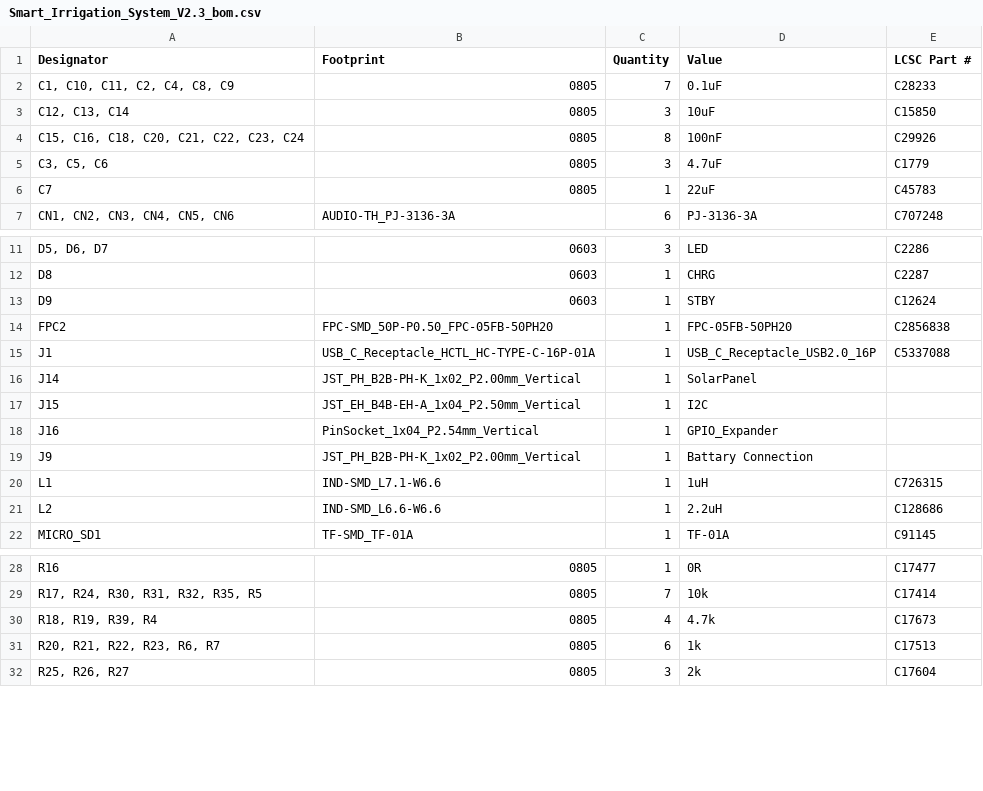
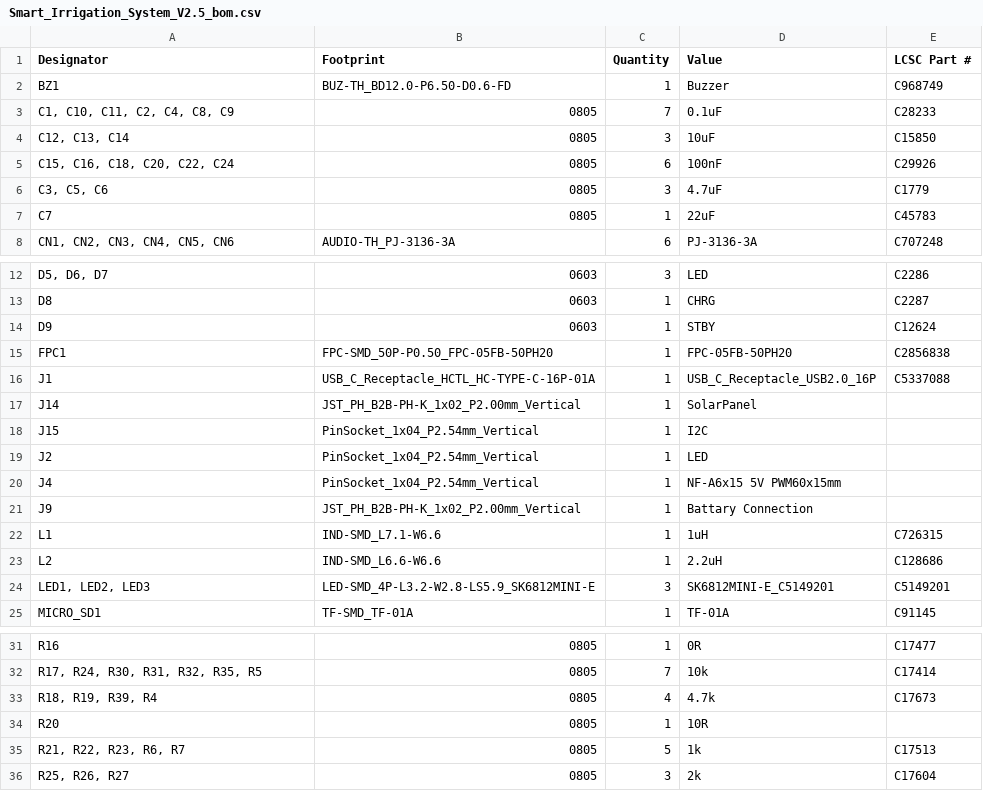
Before and after one commit to Benedikt3141/Smart-Irrigation-System, a CSV file: src/pcb/Smart_Irrigation_SystemV2/production/Smart_Irrigation_System_V2.5_bom.csv (was src/pcb/Smart_Irrigation_SystemV2/production/Smart_Irrigation_System_V2.3_bom.csv), drawn as a sheet; only a part is shown, gaps mark what is left out; the diff covers the shown part only.

```diff
--- a/src/pcb/Smart_Irrigation_SystemV2/production/Smart_Irrigation_System_V2.3_bom.csv
+++ b/src/pcb/Smart_Irrigation_SystemV2/production/Smart_Irrigation_System_V2.5_bom.csv
@@ -1,5 +1,6 @@
 Designator,Footprint,Quantity,Value,LCSC Part #
+BZ1,BUZ-TH_BD12.0-P6.50-D0.6-FD,1,Buzzer,C968749
 "C1, C10, C11, C2, C4, C8, C9",0805,7,0.1uF,C28233
 "C12, C13, C14",0805,3,10uF,C15850
-"C15, C16, C18, C20, C21, C22, C23, C24",0805,8,100nF,C29926
+"C15, C16, C18, C20, C22, C24",0805,6,100nF,C29926
 "C3, C5, C6",0805,3,4.7uF,C1779
@@ -13,7 +14,8 @@ D8,0603,1,CHRG,C2287
 D9,0603,1,STBY,C12624
-FPC2,FPC-SMD_50P-P0.50_FPC-05FB-50PH20,1,FPC-05FB-50PH20,C2856838
+FPC1,FPC-SMD_50P-P0.50_FPC-05FB-50PH20,1,FPC-05FB-50PH20,C2856838
 J1,USB_C_Receptacle_HCTL_HC-TYPE-C-16P-01A,1,USB_C_Receptacle_USB2.0_16P,C5337088
 J14,JST_PH_B2B-PH-K_1x02_P2.00mm_Vertical,1,SolarPanel,
-J15,JST_EH_B4B-EH-A_1x04_P2.50mm_Vertical,1,I2C,
-J16,PinSocket_1x04_P2.54mm_Vertical,1,GPIO_Expander,
+J15,PinSocket_1x04_P2.54mm_Vertical,1,I2C,
+J2,PinSocket_1x04_P2.54mm_Vertical,1,LED,
+J4,PinSocket_1x04_P2.54mm_Vertical,1,NF-A6x15 5V PWM60x15mm,
 J9,JST_PH_B2B-PH-K_1x02_P2.00mm_Vertical,1,Battary Connection,
@@ -21,2 +23,3 @@ L1,IND-SMD_L7.1-W6.6,1,1uH,C726315
 L2,IND-SMD_L6.6-W6.6,1,2.2uH,C128686
+"LED1, LED2, LED3",LED-SMD_4P-L3.2-W2.8-LS5.9_SK6812MINI-E,3,SK6812MINI-E_C5149201,C5149201
 MICRO_SD1,TF-SMD_TF-01A,1,TF-01A,C91145
@@ -30,3 +33,4 @@ R16,0805,1,0R,C17477
 "R18, R19, R39, R4",0805,4,4.7k,C17673
-"R20, R21, R22, R23, R6, R7",0805,6,1k,C17513
+R20,0805,1,10R,
+"R21, R22, R23, R6, R7",0805,5,1k,C17513
 "R25, R26, R27",0805,3,2k,C17604
```
Also changed, not shown: 4 added rows, 2 removed rows and 7 edited cells elsewhere in this file, src/pcb/Smart_Irrigation_SystemV2/Smart_Irrigation_SystemV2.csv, src/pcb/Smart_Irrigation_SystemV2/production/Smart_Irrigation_System_V2.5_designators.csv, 14 other files.
